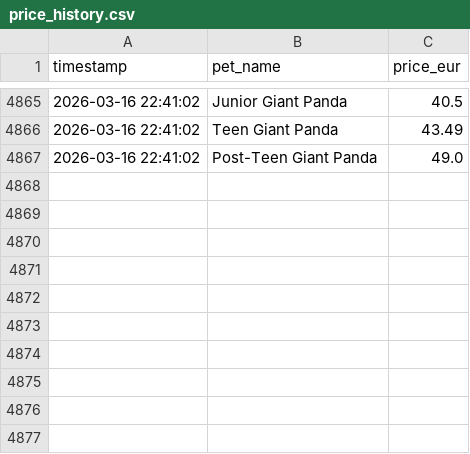
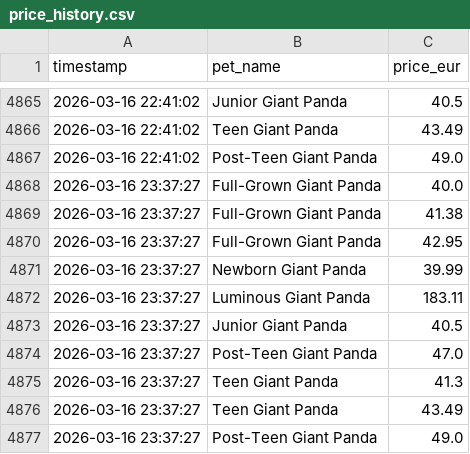
Before and after one commit to anmton/strapets-tracker, a CSV file: price_history.csv, drawn as a sheet; only a part is shown, gaps mark what is left out.

```diff
--- a/price_history.csv
+++ b/price_history.csv
@@ -4867 +4867,11 @@ timestamp,pet_name,price_eur
 2026-03-16 22:41:02,Post-Teen Giant Panda,49.0
+2026-03-16 23:37:27,Full-Grown Giant Panda,40.0
+2026-03-16 23:37:27,Full-Grown Giant Panda,41.38
+2026-03-16 23:37:27,Full-Grown Giant Panda,42.95
+2026-03-16 23:37:27,Newborn Giant Panda,39.99
+2026-03-16 23:37:27,Luminous Giant Panda,183.11
+2026-03-16 23:37:27,Junior Giant Panda,40.5
+2026-03-16 23:37:27,Post-Teen Giant Panda,47.0
+2026-03-16 23:37:27,Teen Giant Panda,41.3
+2026-03-16 23:37:27,Teen Giant Panda,43.49
+2026-03-16 23:37:27,Post-Teen Giant Panda,49.0
```
Also changed, not shown: 1 other file.
